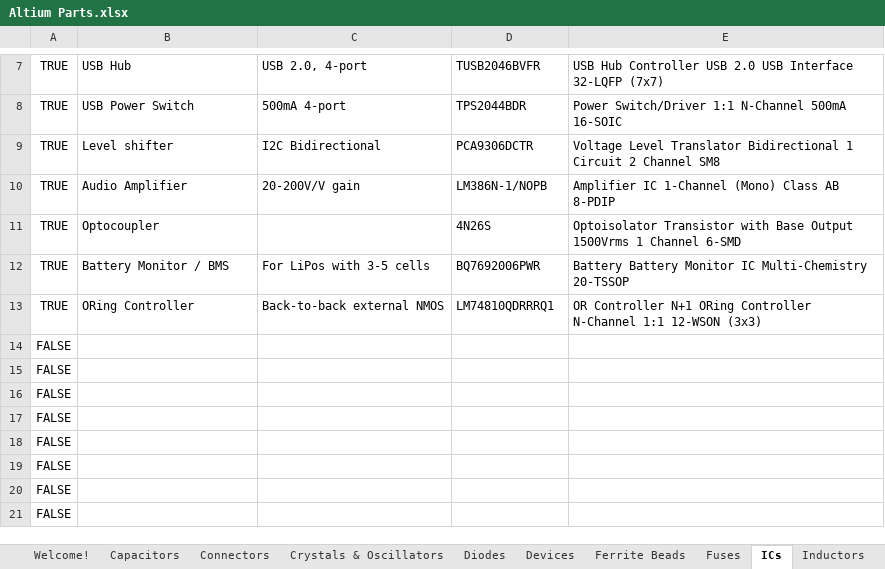
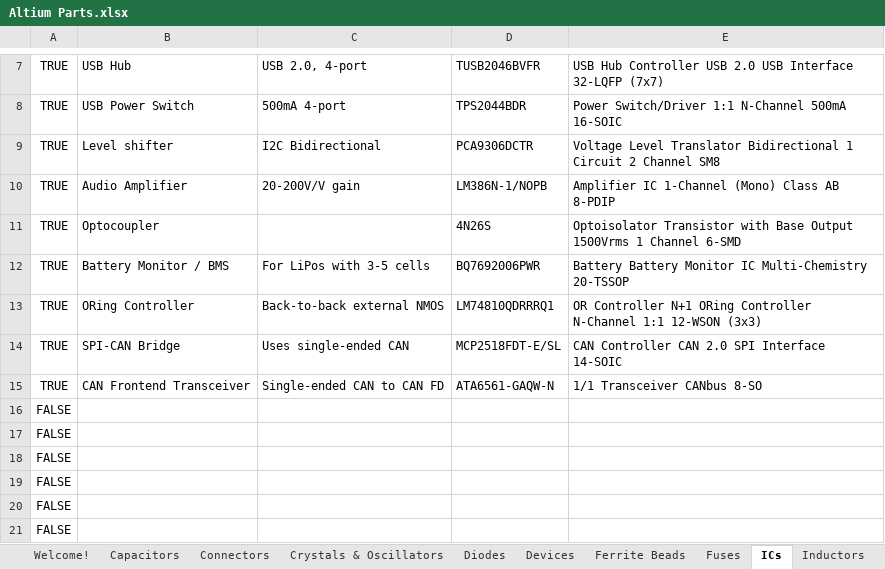
Before and after one commit to uf-mil-electrical/MIL-Altium, an Excel workbook: Altium Parts.xlsx, sheet ICs, drawn as a sheet; only a part is shown, gaps mark what is left out; values as stored, in another font and other column widths than the file's, no borders; table styles not drawn; removed rows and columns are numbered as before the commit, all else as after; the diff names each change by its address in the sheet, - before the commit and + after, or states it on an @@ line.

```diff
--- a/Altium Parts.xlsx (sheet ICs)
+++ b/Altium Parts.xlsx (sheet ICs)
-row 14: FALSE
-row 15: FALSE
+row 14: TRUE | SPI-CAN Bridge | Uses single-ended CAN | MCP2518FDT-E/SL | CAN Controller CAN 2.0 SPI Interface 14-SOIC
+row 15: TRUE | CAN Frontend Transceiver | Single-ended CAN to CAN FD | ATA6561-GAQW-N | 1/1 Transceiver CANbus 8-SO
```
Also changed, not shown: sheet Resistors, sheet Diodes, formulas that keep their value, 9 other files.
